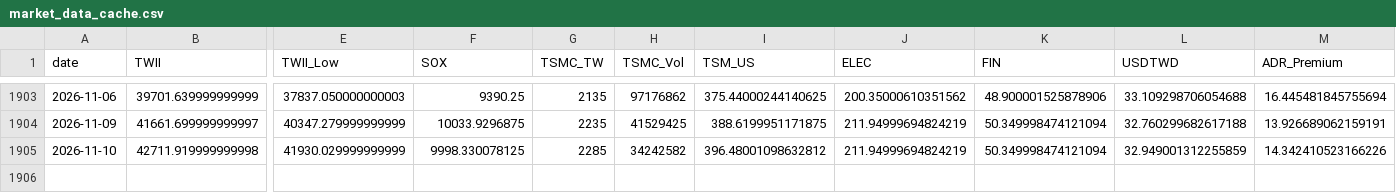
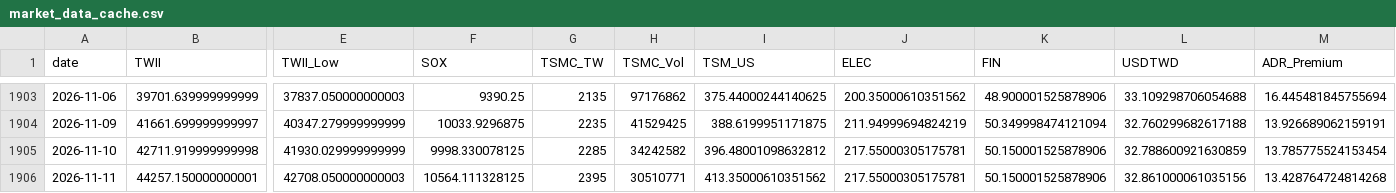
Before and after one commit to soldier86100-ai/TWII_STOCK, a CSV file: cache/market_data_cache.csv, drawn as a sheet; only a part is shown, gaps mark what is left out; rows hold the shown columns only; the diff names each change by its address in the sheet, - before the commit and + after, or states it on an @@ line.

```diff
--- a/cache/market_data_cache.csv
+++ b/cache/market_data_cache.csv
-J1905 (ELEC): 211.94999694824219
+J1905 (ELEC): 217.55000305175781
-K1905 (FIN): 50.349998474121094
+K1905 (FIN): 50.150001525878906
-L1905 (USDTWD): 32.949001312255859
+L1905 (USDTWD): 32.788600921630859
-M1905 (ADR_Premium): 14.342410523166226
+M1905 (ADR_Premium): 13.785775524153454
+row 1906: 2026-11-11 | 44257.150000000001 | 42708.050000000003 | 10564.111328125 | 2395 | 30510771 | 413.35000610351562 | 217.55000305175781 | 50.150001525878906 | 32.861000061035156 | 13.428764724814268
```
Also changed, not shown: cache/signal_cache.csv.
